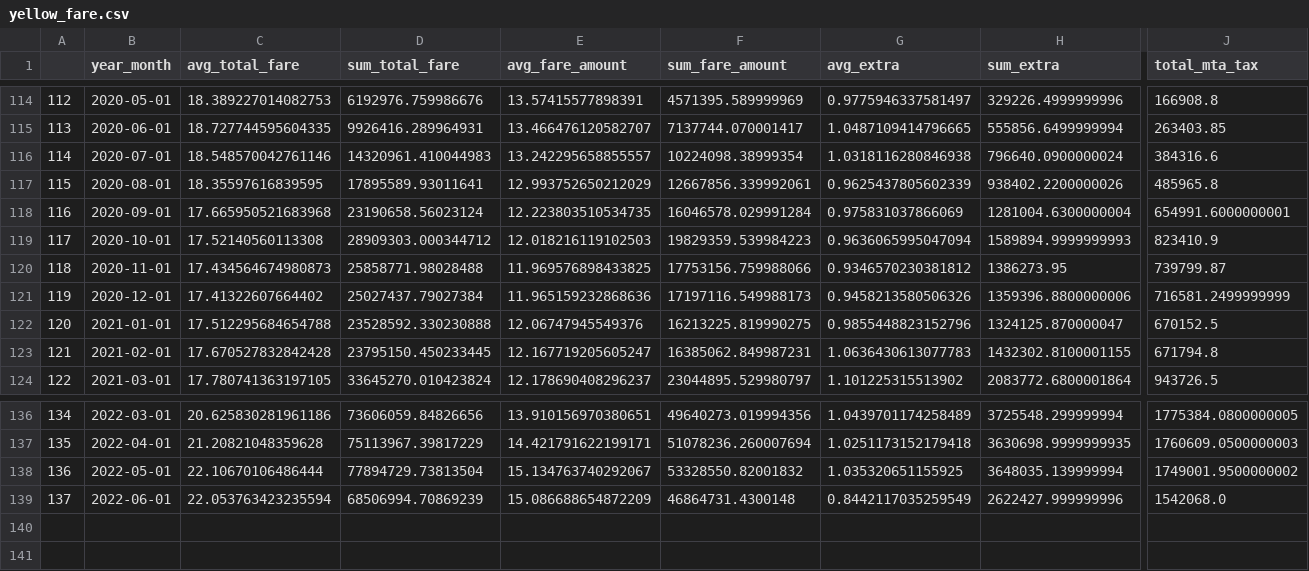
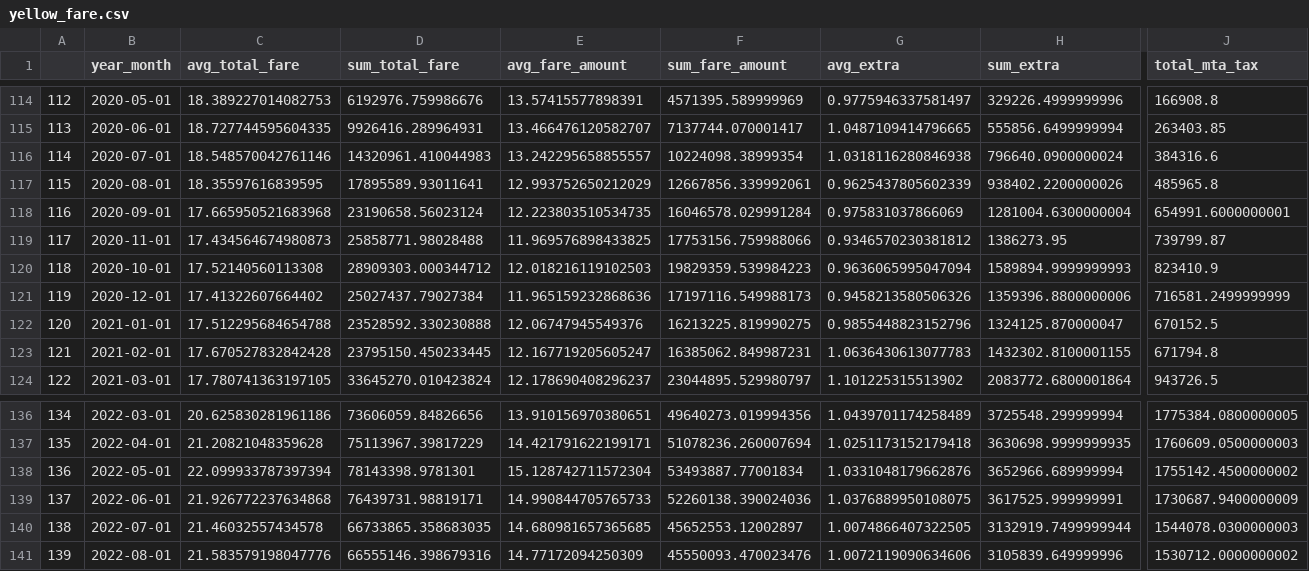
Before and after one commit to analytics-tlc/datahub, a CSV file: data/yellow_fare.csv, drawn as a sheet; only a part is shown, gaps mark what is left out; rows hold the shown columns only; the diff covers the shown part only; the diff names each change by its address in the sheet, - before the commit and + after, or states it on an @@ line.

```diff
--- a/data/yellow_fare.csv
+++ b/data/yellow_fare.csv
@@ column A renumbered between rows 73 and 120 @@
@@ row 120 moved to row 119: 117 @@
-C138 (avg_total_fare): 22.10670106486444
+C138 (avg_total_fare): 22.099933787397394
-D138 (sum_total_fare): 77894729.73813504
+D138 (sum_total_fare): 78143398.9781301
-E138 (avg_fare_amount): 15.134763740292067
+E138 (avg_fare_amount): 15.128742711572304
-F138 (sum_fare_amount): 53328550.82001832
+F138 (sum_fare_amount): 53493887.77001834
-G138 (avg_extra): 1.035320651155925
+G138 (avg_extra): 1.0331048179662876
-H138 (sum_extra): 3648035.139999994
+H138 (sum_extra): 3652966.689999994
-J138 (total_mta_tax): 1749001.9500000002
+J138 (total_mta_tax): 1755142.4500000002
-C139 (avg_total_fare): 22.053763423235594
+C139 (avg_total_fare): 21.926772237634868
-D139 (sum_total_fare): 68506994.70869239
+D139 (sum_total_fare): 76439731.98819171
-E139 (avg_fare_amount): 15.086688654872209
+E139 (avg_fare_amount): 14.990844705765733
-F139 (sum_fare_amount): 46864731.4300148
+F139 (sum_fare_amount): 52260138.390024036
-G139 (avg_extra): 0.8442117035259549
+G139 (avg_extra): 1.0376889950108075
-H139 (sum_extra): 2622427.999999996
+H139 (sum_extra): 3617525.999999991
-J139 (total_mta_tax): 1542068.0
+J139 (total_mta_tax): 1730687.9400000009
+row 140: 138 | 2022-07-01 | 21.46032557434578 | 66733865.358683035 | 14.680981657365685 | 45652553.12002897 | 1.0074866407322505 | 3132919.7499999944 | 1544078.0300000003
+row 141: 139 | 2022-08-01 | 21.583579198047776 | 66555146.398679316 | 14.77172094250309 | 45550093.470023476 | 1.0072119090634606 | 3105839.649999996 | 1530712.0000000002
```
Also changed, not shown: 4 moved rows and 29 edited cells elsewhere in this file, data/green_fare.csv, data/green_fare_melt.csv, 5 other files.
